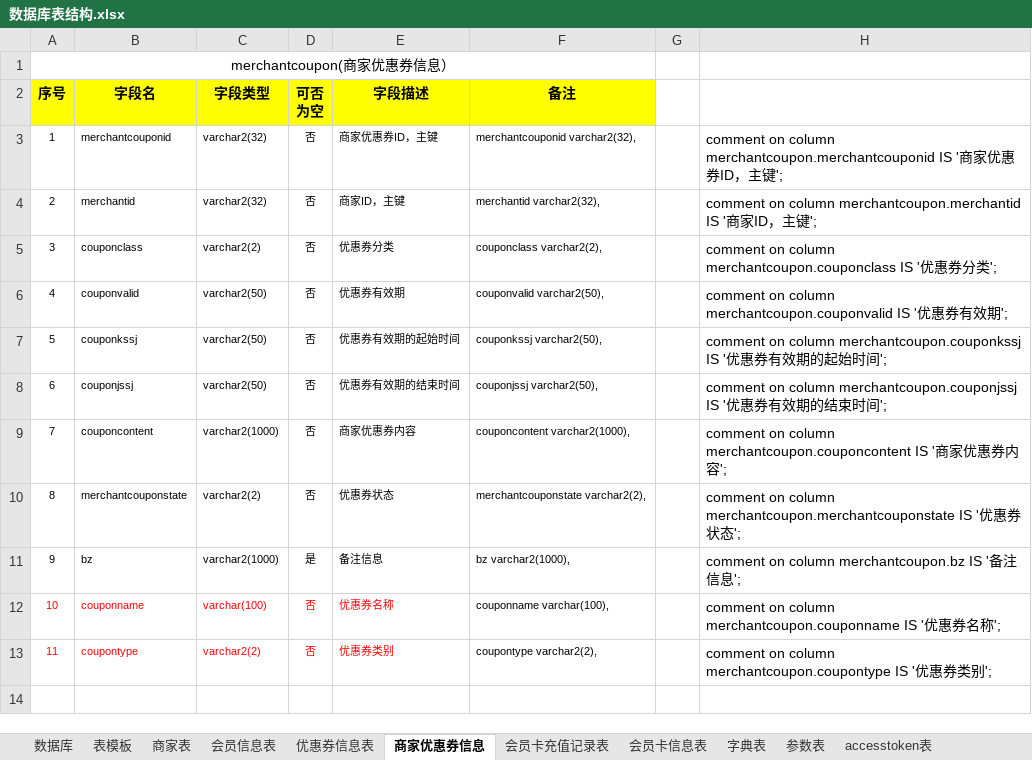
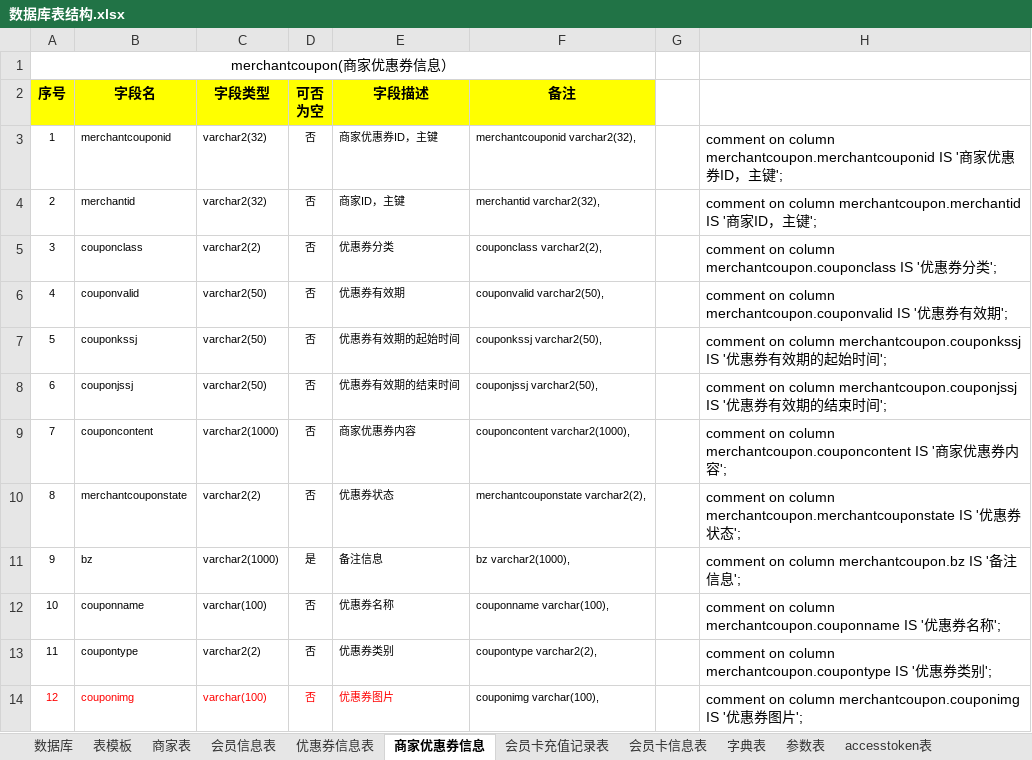
Before and after one commit to zhangxiaodang/wechatcard, an Excel workbook: document/数据库表结构.xlsx, sheet 商家优惠券信息, drawn as a sheet; values as stored, in another font and other column widths than the file's, no borders; the diff names each change by its address in the sheet, - before the commit and + after, or states it on an @@ line.

```diff
--- a/document/数据库表结构.xlsx (sheet 商家优惠券信息)
+++ b/document/数据库表结构.xlsx (sheet 商家优惠券信息)
-A12:E13 text colour: #FF0000
+A12:E13 text colour: black
+row 14: 12 | couponimg | varchar(100) | 否 | 优惠券图片 | couponimg varchar(100), |  | comment on column merchantcoupon.couponimg IS '优惠券图片';
```
Also changed, not shown: sheet 会员卡信息表, sheet 优惠券信息表, 39 other files.
